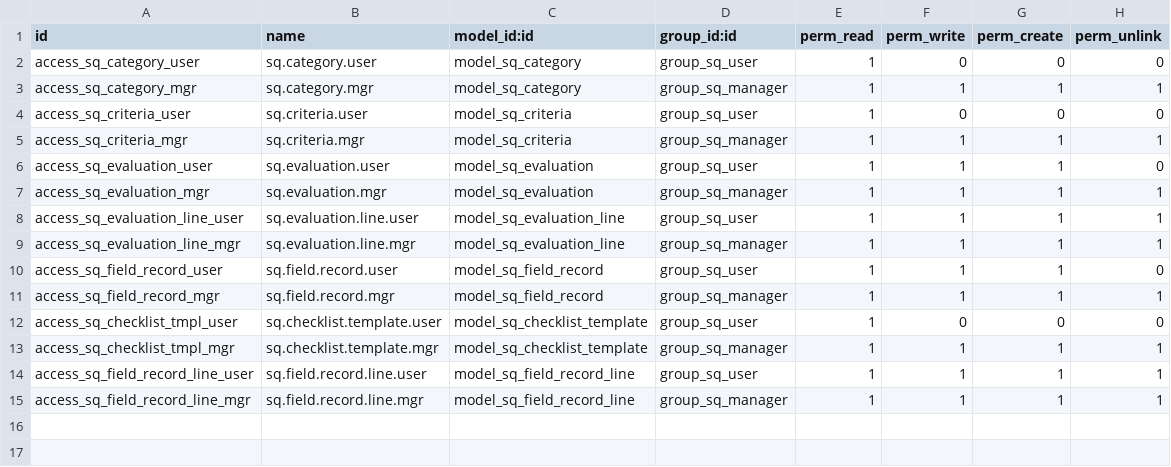
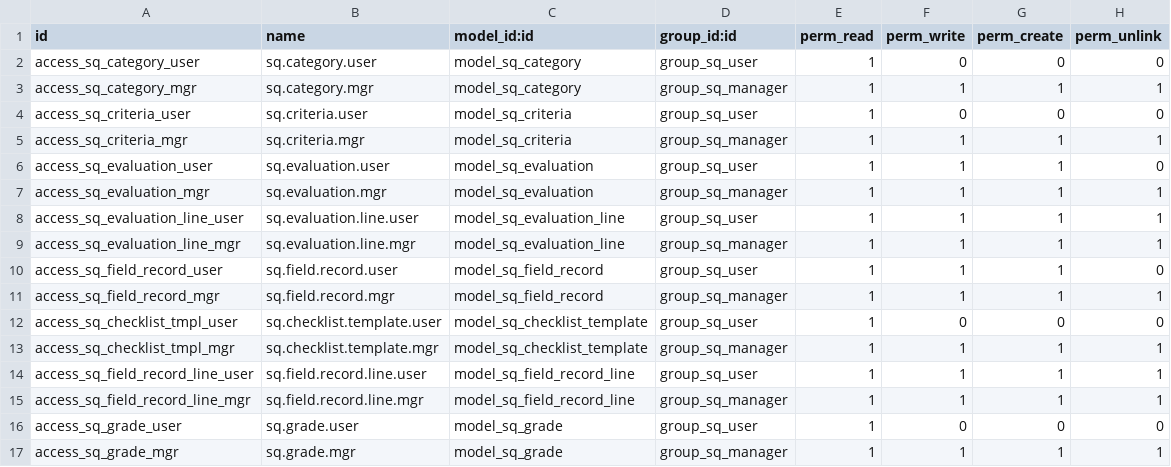
Before and after one commit to wilcoco/odoo, a CSV file: addons_custom/sq_evaluation/security/ir.model.access.csv, drawn as a sheet.

```diff
--- a/addons_custom/sq_evaluation/security/ir.model.access.csv
+++ b/addons_custom/sq_evaluation/security/ir.model.access.csv
@@ -15 +15,3 @@ access_sq_field_record_line_user,sq.field.record.line.user,model_sq_field_record
 access_sq_field_record_line_mgr,sq.field.record.line.mgr,model_sq_field_record_line,group_sq_manager,1,1,1,1
+access_sq_grade_user,sq.grade.user,model_sq_grade,group_sq_user,1,0,0,0
+access_sq_grade_mgr,sq.grade.mgr,model_sq_grade,group_sq_manager,1,1,1,1
```
Also changed, not shown: 8 other files.
